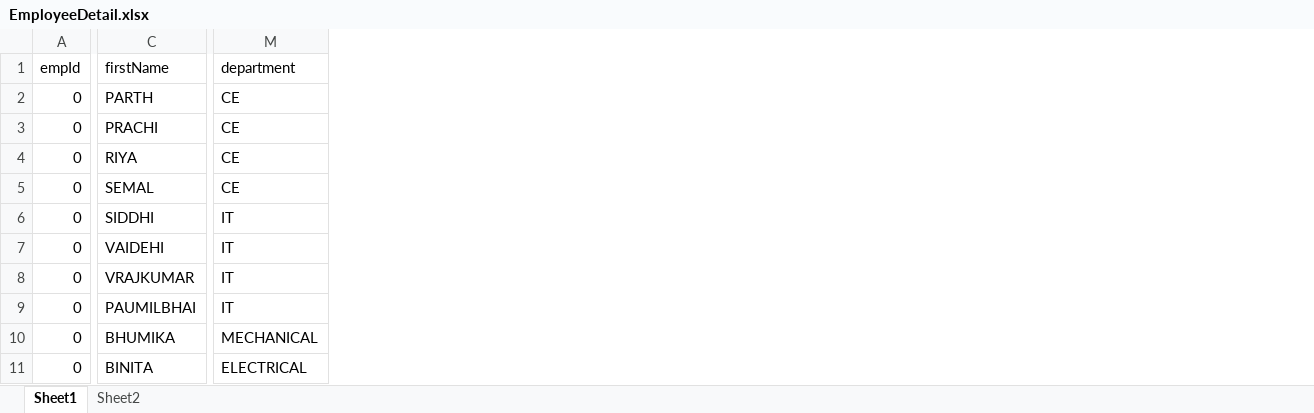
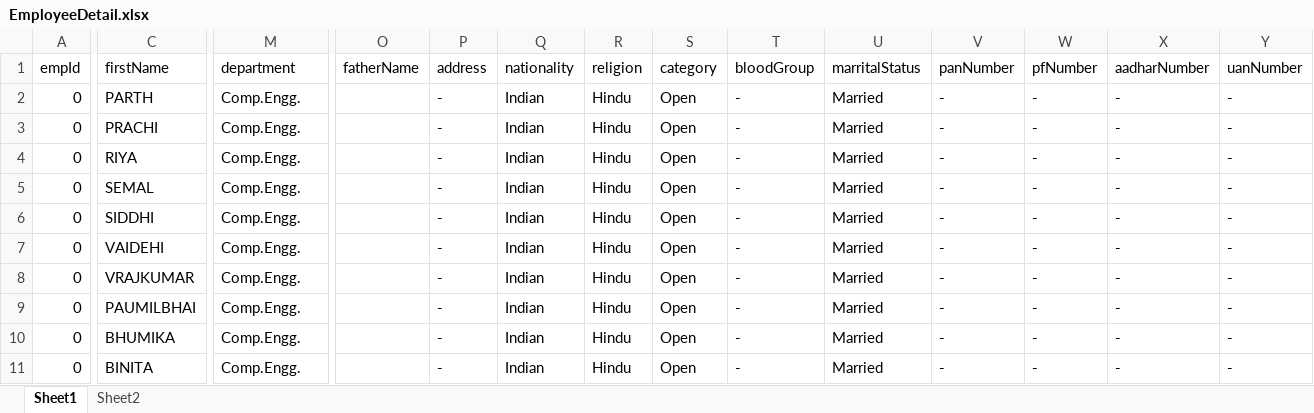
Before and after one commit to cmsusergit/cmsdbv1, an Excel workbook: EmployeeDetail.xlsx, sheet Sheet1, drawn as a sheet; only a part is shown, gaps mark what is left out; values as stored, in another font and other column widths than the file's, no borders; table styles not drawn; the diff names each change by its address in the sheet, - before the commit and + after, or states it on an @@ line.

```diff
--- a/EmployeeDetail.xlsx (sheet Sheet1)
+++ b/EmployeeDetail.xlsx (sheet Sheet1)
+column O (fatherName), empty
+column P (address), rows 2-11: all -
+column Q (nationality), rows 2-11: all Indian
+column R (religion), rows 2-11: all Hindu
+column S (category), rows 2-11: all Open
+column T (bloodGroup), rows 2-11: all -
+column U (marritalStatus), rows 2-11: all Married
+column V (panNumber), rows 2-11: all -
+column W (pfNumber), rows 2-11: all -
+column X (aadharNumber), rows 2-11: all -
+column Y (uanNumber), rows 2-11: all -
-M2:M5 (department): CE
+M2:M5 (department): Comp.Engg.
-M6:M9 (department): IT
+M6:M9 (department): Comp.Engg.
-M10 (department): MECHANICAL
+M10 (department): Comp.Engg.
-M11 (department): ELECTRICAL
+M11 (department): Comp.Engg.
```
Also changed, not shown: SampleCMSStudentDetail.xlsx, test1/EmployeeDetail.xlsx, 18 other files.
